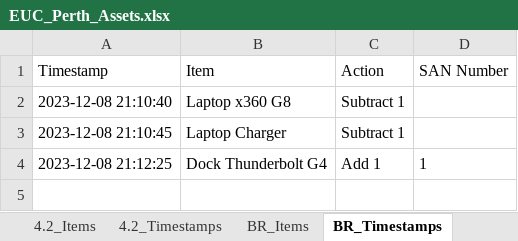
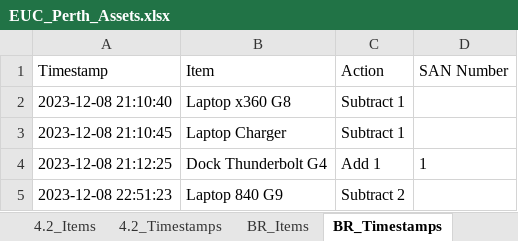
Before and after one commit to m4cd4r4/EUC_AM, an Excel workbook: Build Room/EUC_Perth_Assets.xlsx, sheet BR_Timestamps, drawn as a sheet; values as stored, in another font and other column widths than the file's, no borders; the diff names each change by its address in the sheet, - before the commit and + after, or states it on an @@ line.

```diff
--- a/Build Room/EUC_Perth_Assets.xlsx (sheet BR_Timestamps)
+++ b/Build Room/EUC_Perth_Assets.xlsx (sheet BR_Timestamps)
+row 5: 2023-12-08 22:51:23 | Laptop 840 G9 | Subtract 2
```
Also changed, not shown: sheet 4.2_Timestamps, 4 other files.
